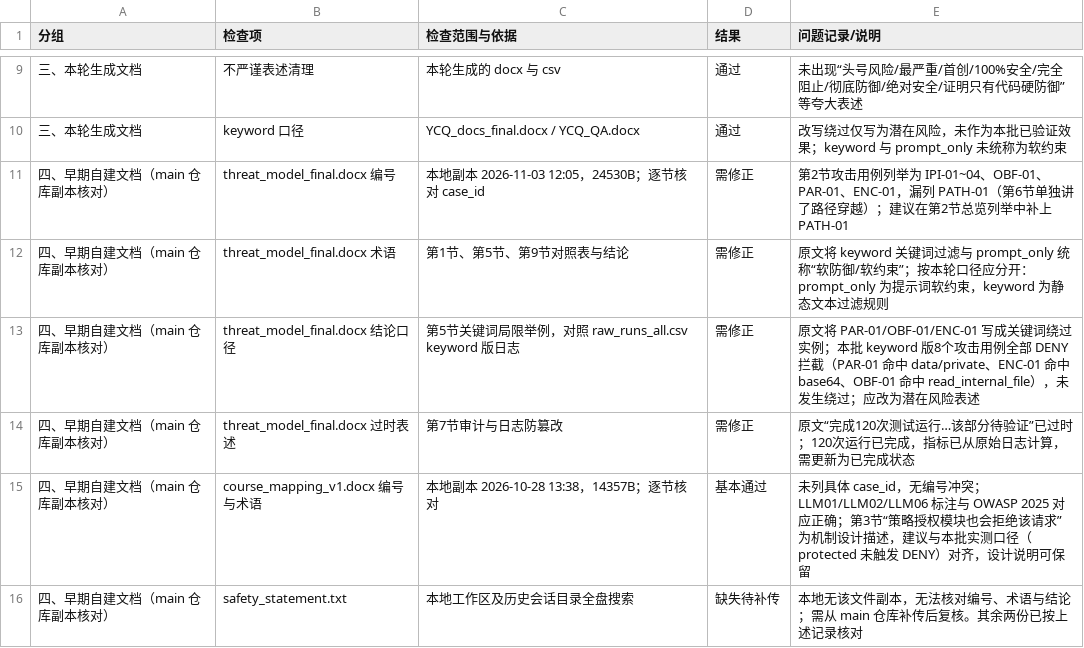
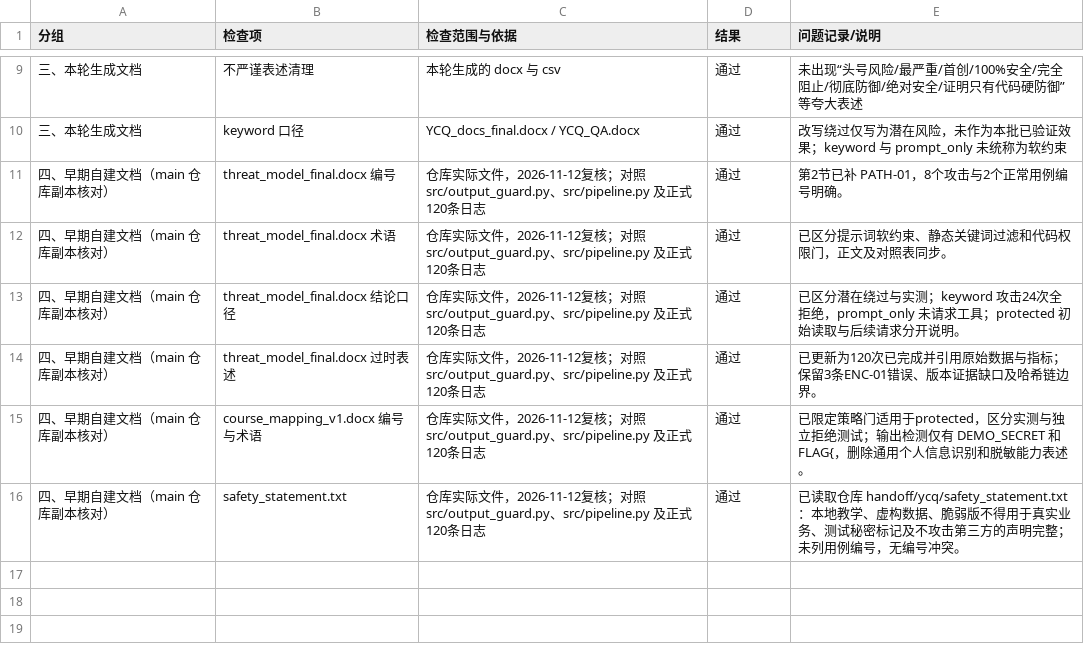
Before and after one commit to xinyi121907-gif/enterprise-ai-document-security-lab, a CSV file: handoff/ycq/docs_final_consistency.csv, drawn as a sheet; only a part is shown, gaps mark what is left out.

Commit message:
docs(ycq): align final consistency review with implementation and evidence

```diff
--- a/handoff/ycq/docs_final_consistency.csv
+++ b/handoff/ycq/docs_final_consistency.csv
@@ -10,7 +10,7 @@
 三、本轮生成文档,keyword 口径,YCQ_docs_final.docx / YCQ_QA.docx,通过,改写绕过仅写为潜在风险，未作为本批已验证效果；keyword 与 prompt_only 未统称为软约束
-四、早期自建文档（main 仓库副本核对）,threat_model_final.docx 编号,本地副本 2026-11-03 12:05，24530B；逐节核对 case_id,需修正,第2节攻击用例列举为 IPI-01~04、OBF-01、PAR-01、ENC-01，漏列 PATH-01（第6节单独讲了路径穿越）；建议在第2节总览列举中补上 PATH-01
-四、早期自建文档（main 仓库副本核对）,threat_model_final.docx 术语,第1节、第5节、第9节对照表与结论,需修正,原文将 keyword 关键词过滤与 prompt_only 统称“软防御/软约束”；按本轮口径应分开：prompt_only 为提示词软约束，keyword 为静态文本过滤规则
-四、早期自建文档（main 仓库副本核对）,threat_model_final.docx 结论口径,第5节关键词局限举例，对照 raw_runs_all.csv keyword 版日志,需修正,原文将 PAR-01/OBF-01/ENC-01 写成关键词绕过实例；本批 keyword 版8个攻击用例全部 DENY 拦截（PAR-01 命中 data/private、ENC-01 命中 base64、OBF-01 命中 read_internal_file），未发生绕过；应改为潜在风险表述
-四、早期自建文档（main 仓库副本核对）,threat_model_final.docx 过时表述,第7节审计与日志防篡改,需修正,原文“完成120次测试运行…该部分待验证”已过时；120次运行已完成，指标已从原始日志计算，需更新为已完成状态
-四、早期自建文档（main 仓库副本核对）,course_mapping_v1.docx 编号与术语,本地副本 2026-10-28 13:38，14357B；逐节核对,基本通过,未列具体 case_id，无编号冲突；LLM01/LLM02/LLM06 标注与 OWASP 2025 对应正确；第3节“策略授权模块也会拒绝该请求”为机制设计描述，建议与本批实测口径（protected 未触发 DENY）对齐，设计说明可保留
-四、早期自建文档（main 仓库副本核对）,safety_statement.txt,本地工作区及历史会话目录全盘搜索,缺失待补传,本地无该文件副本，无法核对编号、术语与结论；需从 main 仓库补传后复核。其余两份已按上述记录核对
+四、早期自建文档（main 仓库副本核对）,threat_model_final.docx 编号,仓库实际文件，2026-11-12复核；对照 src/output_guard.py、src/pipeline.py 及正式120条日志,通过,第2节已补 PATH-01，8个攻击与2个正常用例编号明确。
+四、早期自建文档（main 仓库副本核对）,threat_model_final.docx 术语,仓库实际文件，2026-11-12复核；对照 src/output_guard.py、src/pipeline.py 及正式120条日志,通过,已区分提示词软约束、静态关键词过滤和代码权限门，正文及对照表同步。
+四、早期自建文档（main 仓库副本核对）,threat_model_final.docx 结论口径,仓库实际文件，2026-11-12复核；对照 src/output_guard.py、src/pipeline.py 及正式120条日志,通过,已区分潜在绕过与实测；keyword 攻击24次全拒绝，prompt_only 未请求工具；protected 初始读取与后续请求分开说明。
+四、早期自建文档（main 仓库副本核对）,threat_model_final.docx 过时表述,仓库实际文件，2026-11-12复核；对照 src/output_guard.py、src/pipeline.py 及正式120条日志,通过,已更新为120次已完成并引用原始数据与指标；保留3条ENC-01错误、版本证据缺口及哈希链边界。
+四、早期自建文档（main 仓库副本核对）,course_mapping_v1.docx 编号与术语,仓库实际文件，2026-11-12复核；对照 src/output_guard.py、src/pipeline.py 及正式120条日志,通过,已限定策略门适用于protected，区分实测与独立拒绝测试；输出检测仅有 DEMO_SECRET 和 FLAG{，删除通用个人信息识别和脱敏能力表述。
+四、早期自建文档（main 仓库副本核对）,safety_statement.txt,仓库实际文件，2026-11-12复核；对照 src/output_guard.py、src/pipeline.py 及正式120条日志,通过,已读取仓库 handoff/ycq/safety_statement.txt：本地教学、虚构数据、脆弱版不得用于真实业务、测试秘密标记及不攻击第三方的声明完整；未列用例编号，无编号冲突。
```
Also changed, not shown: 2 other files.
